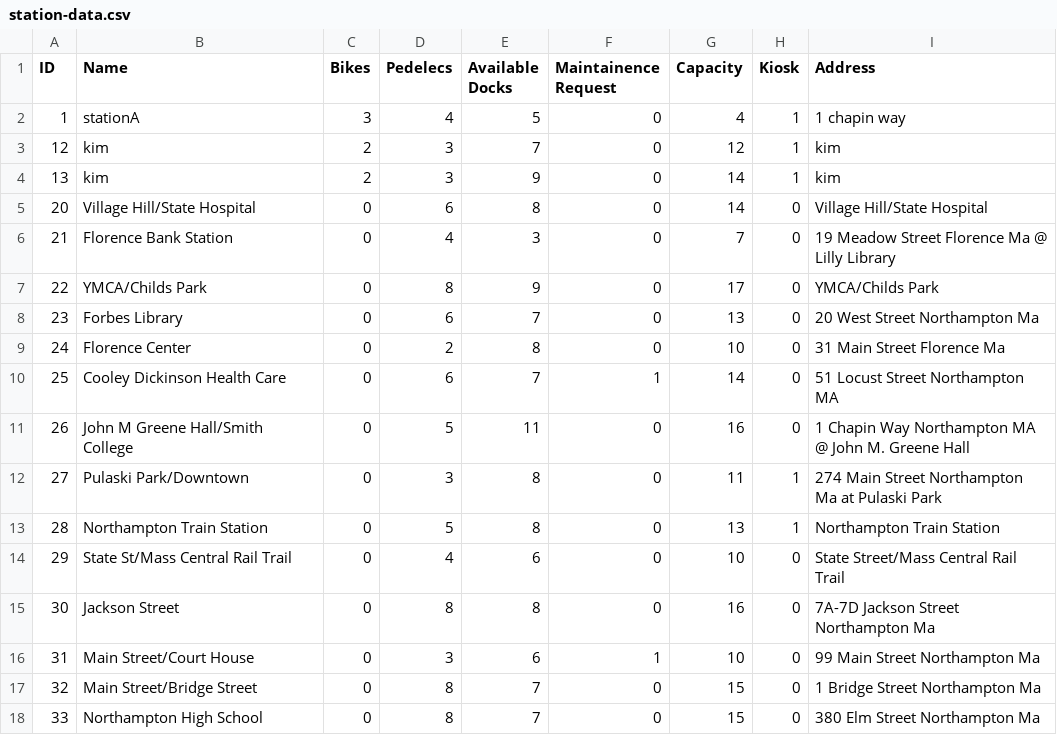
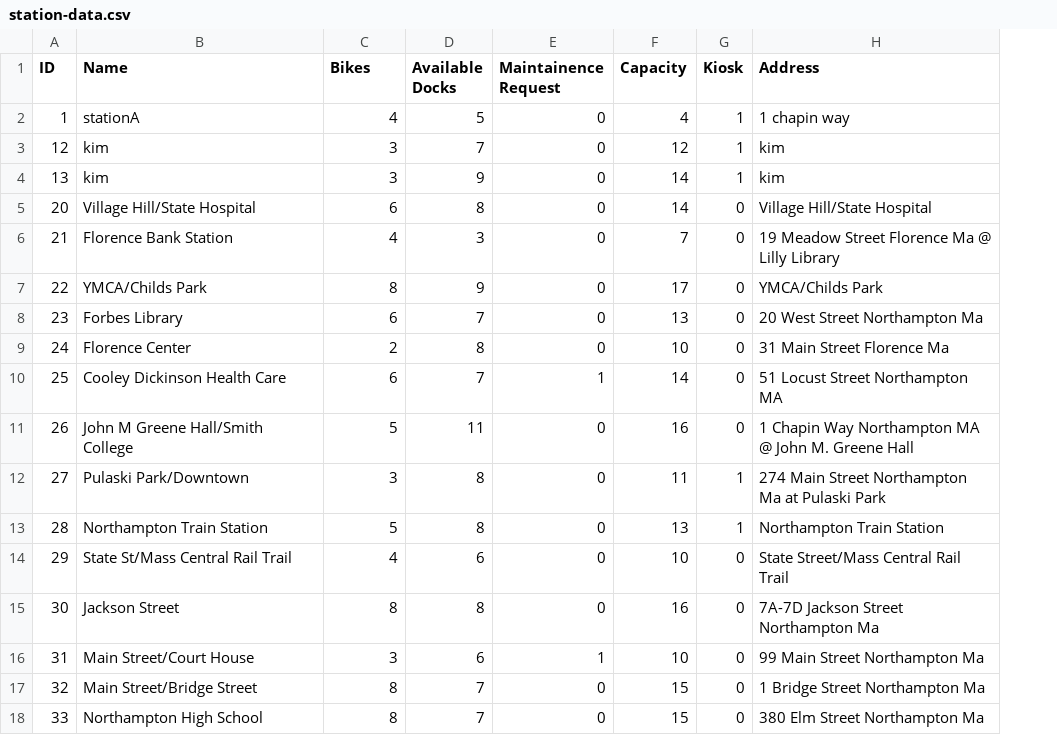
Before and after one commit to neamtsabry/CSC223-A4-5, a CSV file: data-files/station-data.csv, drawn as a sheet; removed rows and columns are numbered as before the commit, all else as after; the diff names each change by its address in the sheet, - before the commit and + after, or states it on an @@ line.

Commit message:
fixed unlink fail bug

```diff
--- a/data-files/station-data.csv
+++ b/data-files/station-data.csv
-column C (Bikes), rows 2-18: 3 | 2 | 2 | 0 | 0 | 0 | 0 | 0 | 0 | 0 | 0 | 0 | 0 | 0 | 0 | 0 | 0
-C1: Pedelecs
+C1: Bikes
```
